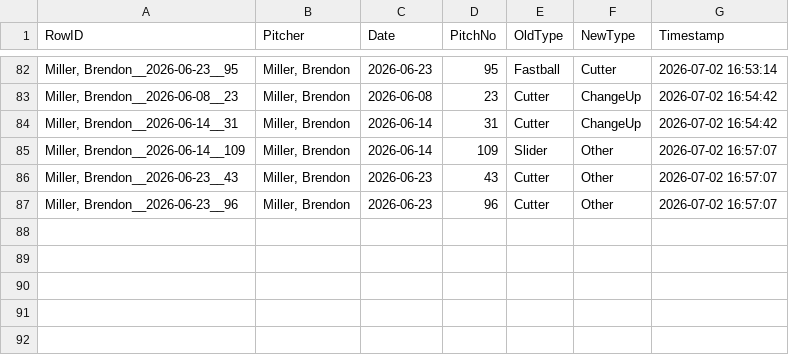
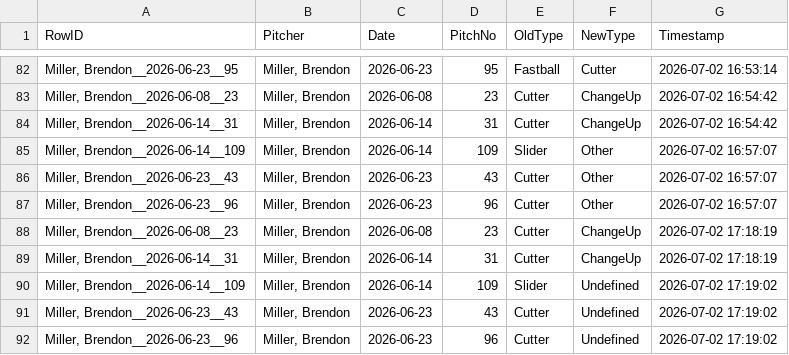
Before and after one commit to bgillis817/NECBLDashboard, a CSV file: corrections.csv, drawn as a sheet; only a part is shown, gaps mark what is left out; the diff names each change by its address in the sheet, - before the commit and + after, or states it on an @@ line.

Commit message:
Add pitch reclassification corrections (5 rows) - 2026-07-02 17:24:47

```diff
--- a/corrections.csv
+++ b/corrections.csv
+row 88: Miller, Brendon__2026-06-08__23 | Miller, Brendon | 2026-06-08 | 23 | Cutter | ChangeUp | 2026-07-02 17:18:19
+row 89: Miller, Brendon__2026-06-14__31 | Miller, Brendon | 2026-06-14 | 31 | Cutter | ChangeUp | 2026-07-02 17:18:19
+row 90: Miller, Brendon__2026-06-14__109 | Miller, Brendon | 2026-06-14 | 109 | Slider | Undefined | 2026-07-02 17:19:02
+row 91: Miller, Brendon__2026-06-23__43 | Miller, Brendon | 2026-06-23 | 43 | Cutter | Undefined | 2026-07-02 17:19:02
+row 92: Miller, Brendon__2026-06-23__96 | Miller, Brendon | 2026-06-23 | 96 | Cutter | Undefined | 2026-07-02 17:19:02
```
